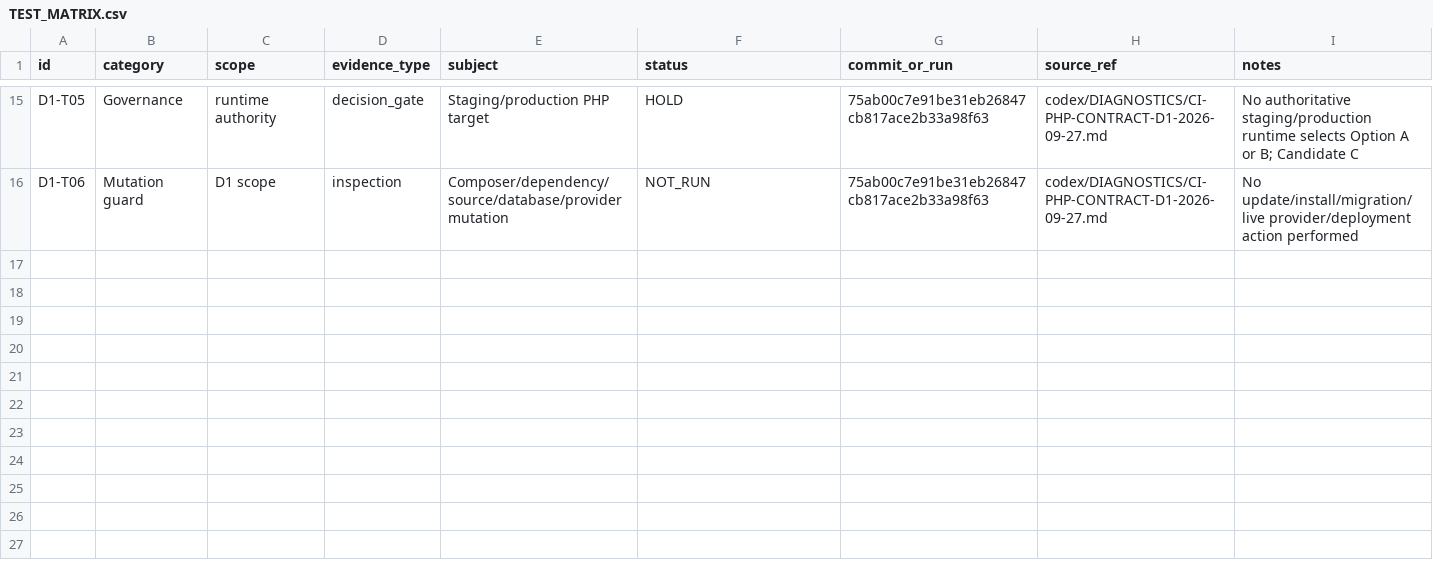
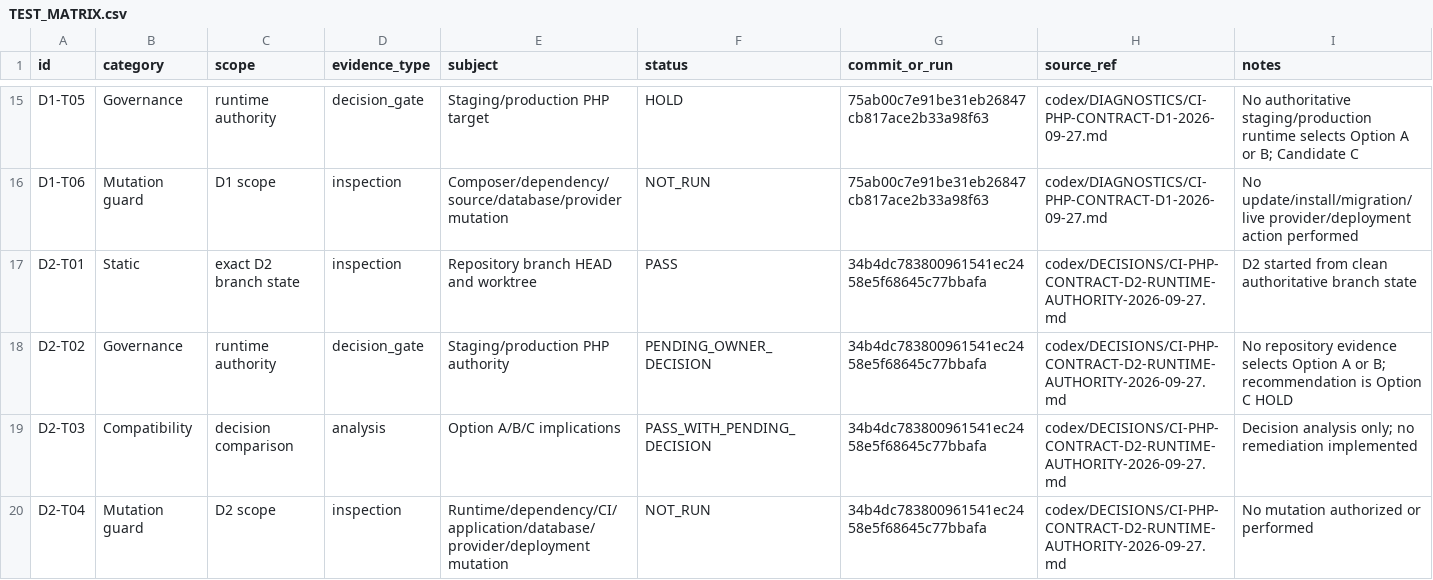
Before and after one commit to whyarby72/SISTEM-IMTAQ, a CSV file: TEST_MATRIX.csv, drawn as a sheet; only a part is shown, gaps mark what is left out.

Commit message:
docs(repo): record PHP runtime authority gate

```diff
--- a/TEST_MATRIX.csv
+++ b/TEST_MATRIX.csv
@@ -16 +16,5 @@ D1-T05,Governance,runtime authority,decision_gate,Staging/production PHP target,
 D1-T06,Mutation guard,D1 scope,inspection,Composer/dependency/source/database/provider mutation,NOT_RUN,75ab00c7e91be31eb26847cb817ace2b33a98f63,codex/DIAGNOSTICS/CI-PHP-CONTRACT-D1-2026-09-27.md,"No update/install/migration/live provider/deployment action performed"
+D2-T01,Static,exact D2 branch state,inspection,Repository branch HEAD and worktree,PASS,34b4dc783800961541ec2458e5f68645c77bbafa,codex/DECISIONS/CI-PHP-CONTRACT-D2-RUNTIME-AUTHORITY-2026-09-27.md,"D2 started from clean authoritative branch state"
+D2-T02,Governance,runtime authority,decision_gate,Staging/production PHP authority,PENDING_OWNER_DECISION,34b4dc783800961541ec2458e5f68645c77bbafa,codex/DECISIONS/CI-PHP-CONTRACT-D2-RUNTIME-AUTHORITY-2026-09-27.md,"No repository evidence selects Option A or B; recommendation is Option C HOLD"
+D2-T03,Compatibility,decision comparison,analysis,Option A/B/C implications,PASS_WITH_PENDING_DECISION,34b4dc783800961541ec2458e5f68645c77bbafa,codex/DECISIONS/CI-PHP-CONTRACT-D2-RUNTIME-AUTHORITY-2026-09-27.md,"Decision analysis only; no remediation implemented"
+D2-T04,Mutation guard,D2 scope,inspection,Runtime/dependency/CI/application/database/provider/deployment mutation,NOT_RUN,34b4dc783800961541ec2458e5f68645c77bbafa,codex/DECISIONS/CI-PHP-CONTRACT-D2-RUNTIME-AUTHORITY-2026-09-27.md,"No mutation authorized or performed"
```
Also changed, not shown: 5 other files.
